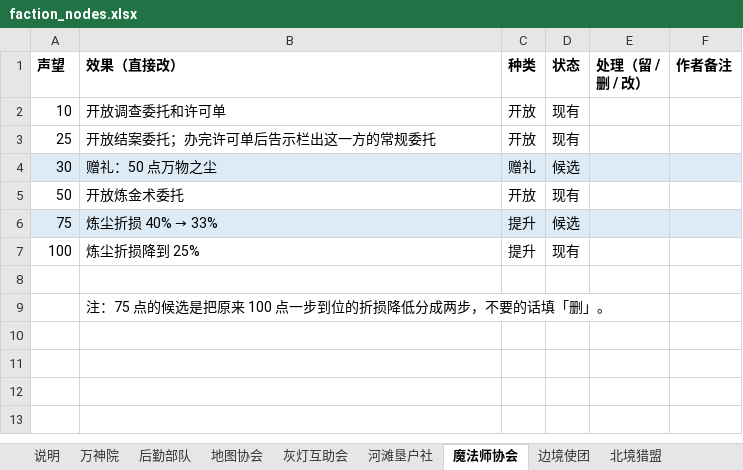
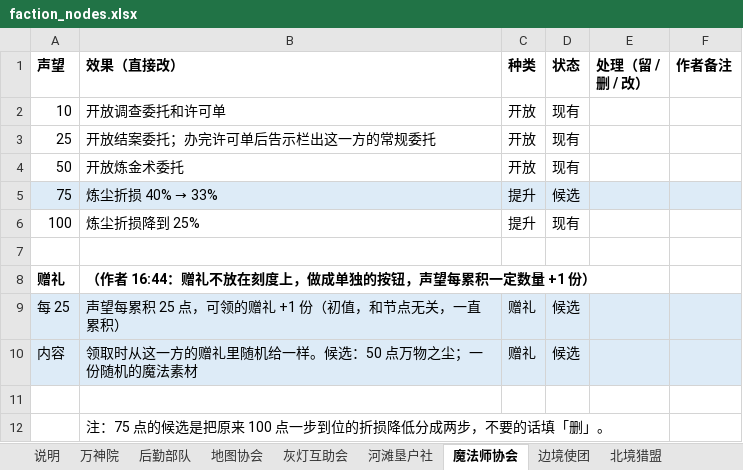
Before and after one commit to oZlUche/packsoudc, an Excel workbook: docs/faction_nodes.xlsx, sheet 魔法师协会, drawn as a sheet; values as stored, in another font and other column widths than the file's, no borders; removed rows and columns are numbered as before the commit, all else as after; the diff names each change by its address in the sheet, - before the commit and + after, or states it on an @@ line.

```diff
--- a/docs/faction_nodes.xlsx (sheet 魔法师协会)
+++ b/docs/faction_nodes.xlsx (sheet 魔法师协会)
-row 4: 30 | 赠礼：50 点万物之尘 | 赠礼 | 候选
+row 7: (empty)
+row 8: 赠礼 | （作者 16:44：赠礼不放在刻度上，做成单独的按钮，声望每累积一定数量 +1 份）
+row 9: 每 25 | 声望每累积 25 点，可领的赠礼 +1 份（初值，和节点无关，一直累积） | 赠礼 | 候选
+row 10: 内容 | 领取时从这一方的赠礼里随机给一样。候选：50 点万物之尘；一份随机的魔法素材 | 赠礼 | 候选
```
Also changed, not shown: sheet 河滩垦户社, sheet 后勤部队, sheet 地图协会, sheet 灰灯互助会, sheet 万神院, sheet 边境使团, 2 more sheets, 2 other files.
